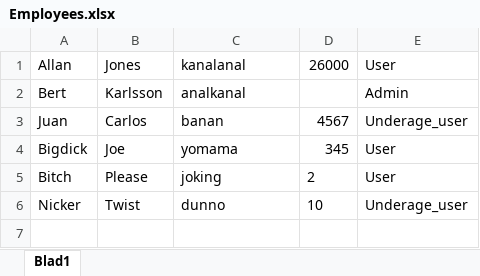
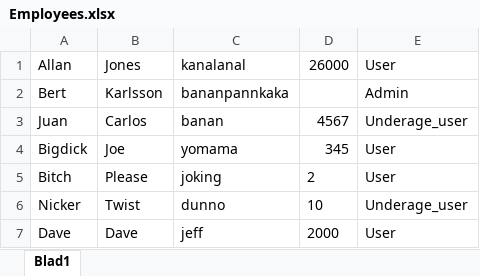
Before and after one commit to KebabKent/Slutprojekt-i-programmering-2, an Excel workbook: Employees.xlsx, sheet Blad1, drawn as a sheet; values as stored, in another font and other column widths than the file's, no borders; the diff names each change by its address in the sheet, - before the commit and + after, or states it on an @@ line.

```diff
--- a/Employees.xlsx (sheet Blad1)
+++ b/Employees.xlsx (sheet Blad1)
-C2: analkanal
+C2: bananpannkaka
+row 7: Dave | Dave | jeff | 2000 | User
```
Also changed, not shown: 2 other files.
